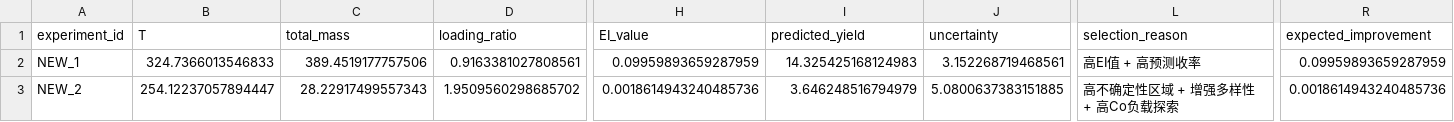
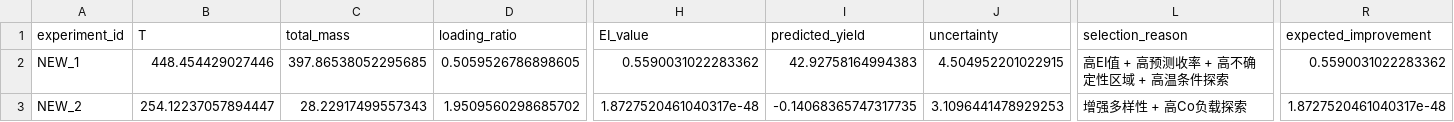
Before and after one commit to AEM001/Math-Modeling-Practice, a CSV file: 21B/4/detailed_experiment_recommendations.csv, drawn as a sheet; only a part is shown, gaps mark what is left out; the diff covers the shown part only; the diff names each change by its address in the sheet, - before the commit and + after, or states it on an @@ line.

```diff
--- a/21B/4/detailed_experiment_recommendations.csv
+++ b/21B/4/detailed_experiment_recommendations.csv
-B2 (T): 324.7366013546833
+B2 (T): 448.454429027446
-C2 (total_mass): 389.4519177757506
+C2 (total_mass): 397.86538052295685
-D2 (loading_ratio): 0.9163381027808561
+D2 (loading_ratio): 0.5059526786898605
-H2 (EI_value): 0.09959893659287959
+H2 (EI_value): 0.5590031022283362
-I2 (predicted_yield): 14.325425168124983
+I2 (predicted_yield): 42.92758164994383
-J2 (uncertainty): 3.152268719468561
+J2 (uncertainty): 4.504952201022915
-L2 (selection_reason): 高EI值 + 高预测收率
+L2 (selection_reason): 高EI值 + 高预测收率 + 高不确定性区域 + 高温条件探索
-R2 (expected_improvement): 0.09959893659287959
+R2 (expected_improvement): 0.5590031022283362
-H3 (EI_value): 0.0018614943240485736
+H3 (EI_value): 1.8727520461040317e-48
-I3 (predicted_yield): 3.646248516794979
+I3 (predicted_yield): -0.14068365747317735
-J3 (uncertainty): 5.0800637383151885
+J3 (uncertainty): 3.1096441478929253
-L3 (selection_reason): 高不确定性区域 + 增强多样性 + 高Co负载探索
+L3 (selection_reason): 增强多样性 + 高Co负载探索
-R3 (expected_improvement): 0.0018614943240485736
+R3 (expected_improvement): 1.8727520461040317e-48
```
Also changed, not shown: 62 edited cells elsewhere in this file, 21B/4/experiment_design_results.csv, 9 other files.
